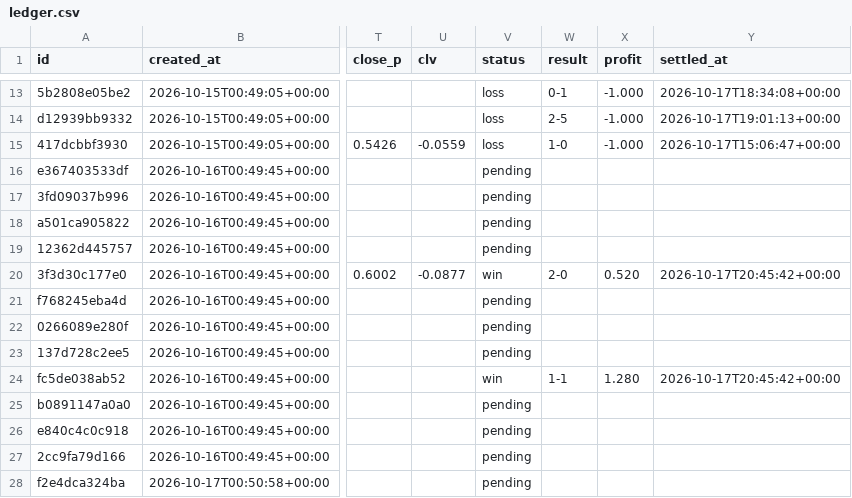
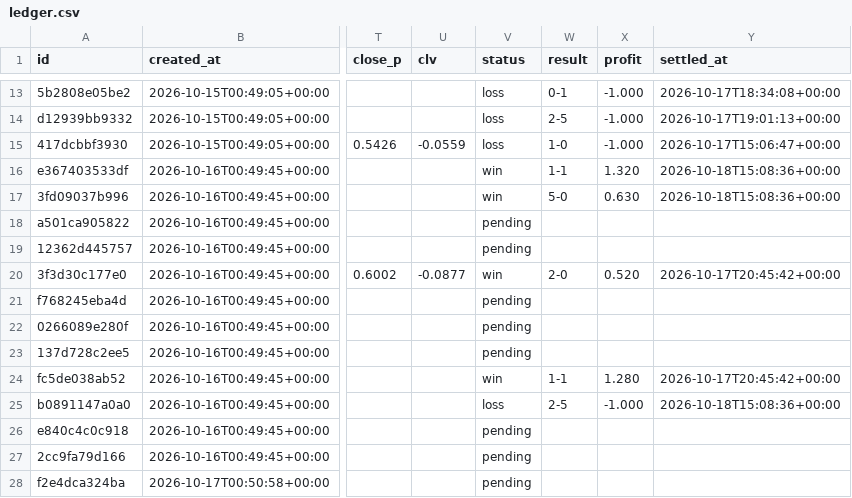
Before and after one commit to panchiyu1-cloud/sports-analyzer, a CSV file: data/ledger.csv, drawn as a sheet; only a part is shown, gaps mark what is left out; the diff names each change by its address in the sheet, - before the commit and + after, or states it on an @@ line.

```diff
--- a/data/ledger.csv
+++ b/data/ledger.csv
-V16:V17 (status): pending
+V16:V17 (status): win
-W16 (result): (empty)
+W16 (result): 1-1
-X16 (profit): (empty)
+X16 (profit): 1.320
-Y16:Y17 (settled_at): (empty)
+Y16:Y17 (settled_at): 2026-10-18T15:08:36+00:00
-W17 (result): (empty)
+W17 (result): 5-0
-X17 (profit): (empty)
+X17 (profit): 0.630
-V25 (status): pending
+V25 (status): loss
-W25 (result): (empty)
+W25 (result): 2-5
-X25 (profit): (empty)
+X25 (profit): -1.000
-Y25 (settled_at): (empty)
+Y25 (settled_at): 2026-10-18T15:08:36+00:00
```
Also changed, not shown: data/reviews/football.csv, 10 other files.
